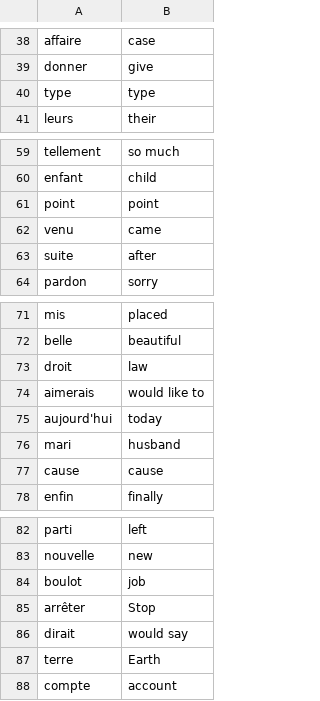
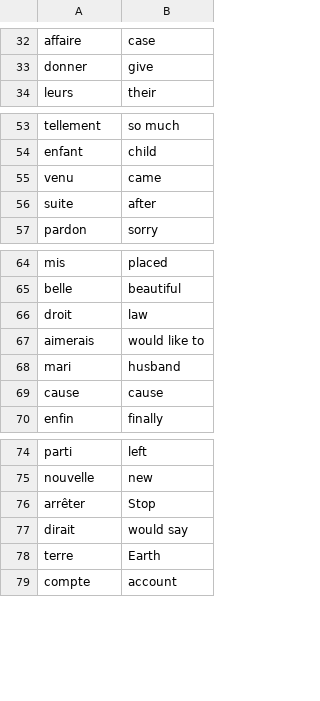
Before and after one commit to tranthanhbinh2603/100-days-of-code-python, a CSV file: Day 031/flash-card/data/words_to_learn.csv, drawn as a sheet; only a part is shown, gaps mark what is left out; the diff covers the shown part only.

```diff
--- a/Day 031/flash-card/data/words_to_learn.csv
+++ b/Day 031/flash-card/data/words_to_learn.csv
@@ -39,3 +33,2 @@ affaire,case
 donner,give
-type,type
 leurs,their
@@ -60,3 +54,2 @@ tellement,so much
 enfant,child
-point,point
 venu,came
@@ -74,3 +67,2 @@ droit,law
 aimerais,would like to
-aujourd'hui,today
 mari,husband
@@ -83,3 +75,2 @@ parti,left
 nouvelle,new
-boulot,job
 arrêter,Stop
```
Also changed, not shown: 3 added rows and 8 removed rows elsewhere in this file, 5 other files.
